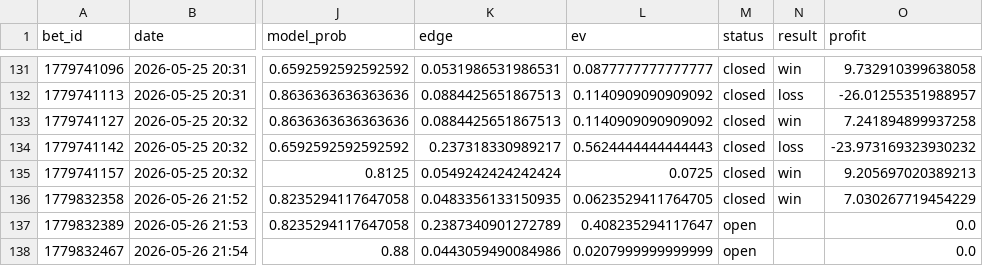
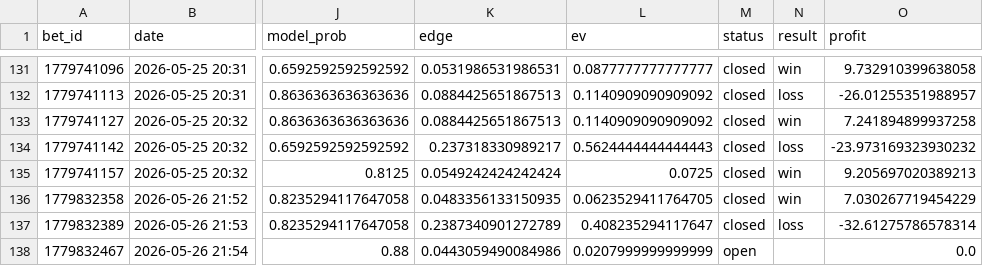
Before and after one commit to narvall018/tennis_modele, a CSV file: bets/users/narvall018/tennis/bets.csv, drawn as a sheet; only a part is shown, gaps mark what is left out; the diff names each change by its address in the sheet, - before the commit and + after, or states it on an @@ line.

Commit message:
chore: update bets/users/narvall018/tennis/bets.csv

```diff
--- a/bets/users/narvall018/tennis/bets.csv
+++ b/bets/users/narvall018/tennis/bets.csv
-M137 (status): open
+M137 (status): closed
-N137 (result): (empty)
+N137 (result): loss
-O137 (profit): 0.0
+O137 (profit): -32.61275786578314
```
